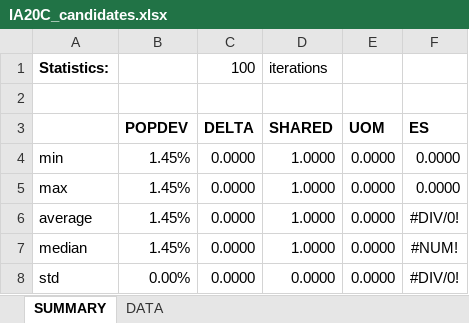
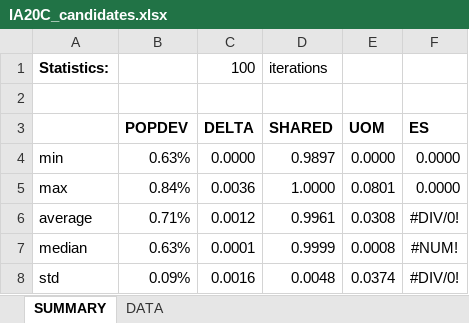
Before and after one commit to alecramsay/baseline, an Excel workbook: maps/IA/IA20C_candidates.xlsx, sheet SUMMARY, drawn as a sheet; values as stored, in another font and other column widths than the file's, no borders; the diff names each change by its address in the sheet, - before the commit and + after, or states it on an @@ line.

```diff
--- a/maps/IA/IA20C_candidates.xlsx (sheet SUMMARY)
+++ b/maps/IA/IA20C_candidates.xlsx (sheet SUMMARY)
-B4 (POPDEV): 1.45%
+B4 (POPDEV): 0.63%
-D4 (SHARED): 1.0000
+D4 (SHARED): 0.9897
-B5 (POPDEV): 1.45%
+B5 (POPDEV): 0.84%
-C5 (DELTA): 0.0000
+C5 (DELTA): 0.0036
-E5 (UOM): 0.0000
+E5 (UOM): 0.0801
-B6 (POPDEV): 1.45%
+B6 (POPDEV): 0.71%
-C6 (DELTA): 0.0000
+C6 (DELTA): 0.0012
-D6 (SHARED): 1.0000
+D6 (SHARED): 0.9961
-E6 (UOM): 0.0000
+E6 (UOM): 0.0308
-B7 (POPDEV): 1.45%
+B7 (POPDEV): 0.63%
-C7 (DELTA): 0.0000
+C7 (DELTA): 0.0001
-D7 (SHARED): 1.0000
+D7 (SHARED): 0.9999
-E7 (UOM): 0.0000
+E7 (UOM): 0.0008
-B8 (POPDEV): 0.00%
+B8 (POPDEV): 0.09%
-C8 (DELTA): 0.0000
+C8 (DELTA): 0.0016
-D8 (SHARED): 0.0000
+D8 (SHARED): 0.0048
-E8 (UOM): 0.0000
+E8 (UOM): 0.0374
```
Also changed, not shown: sheet DATA, maps/Abstract by State.xlsx, maps/CT/CT20C_candidates.xlsx, 5 other files.
